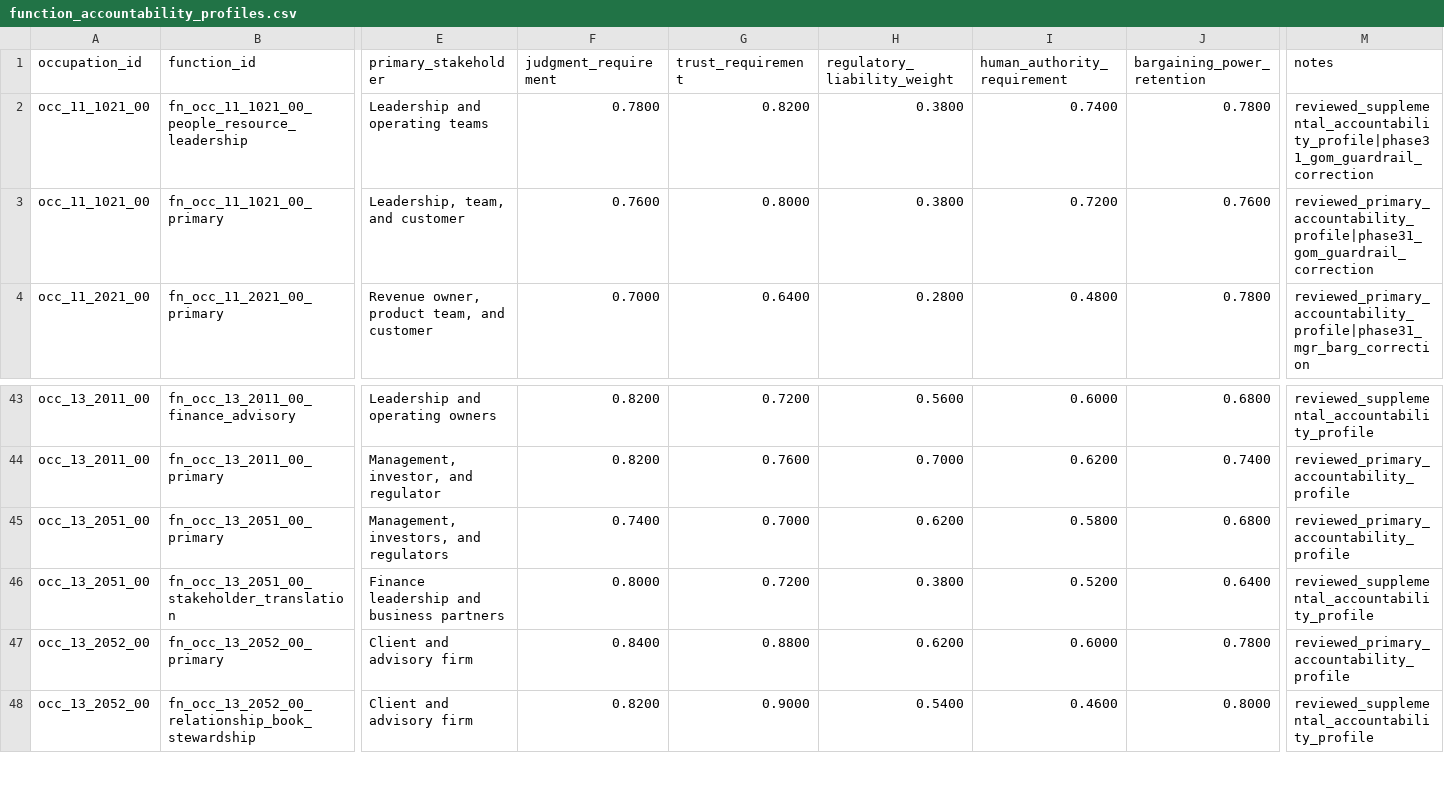
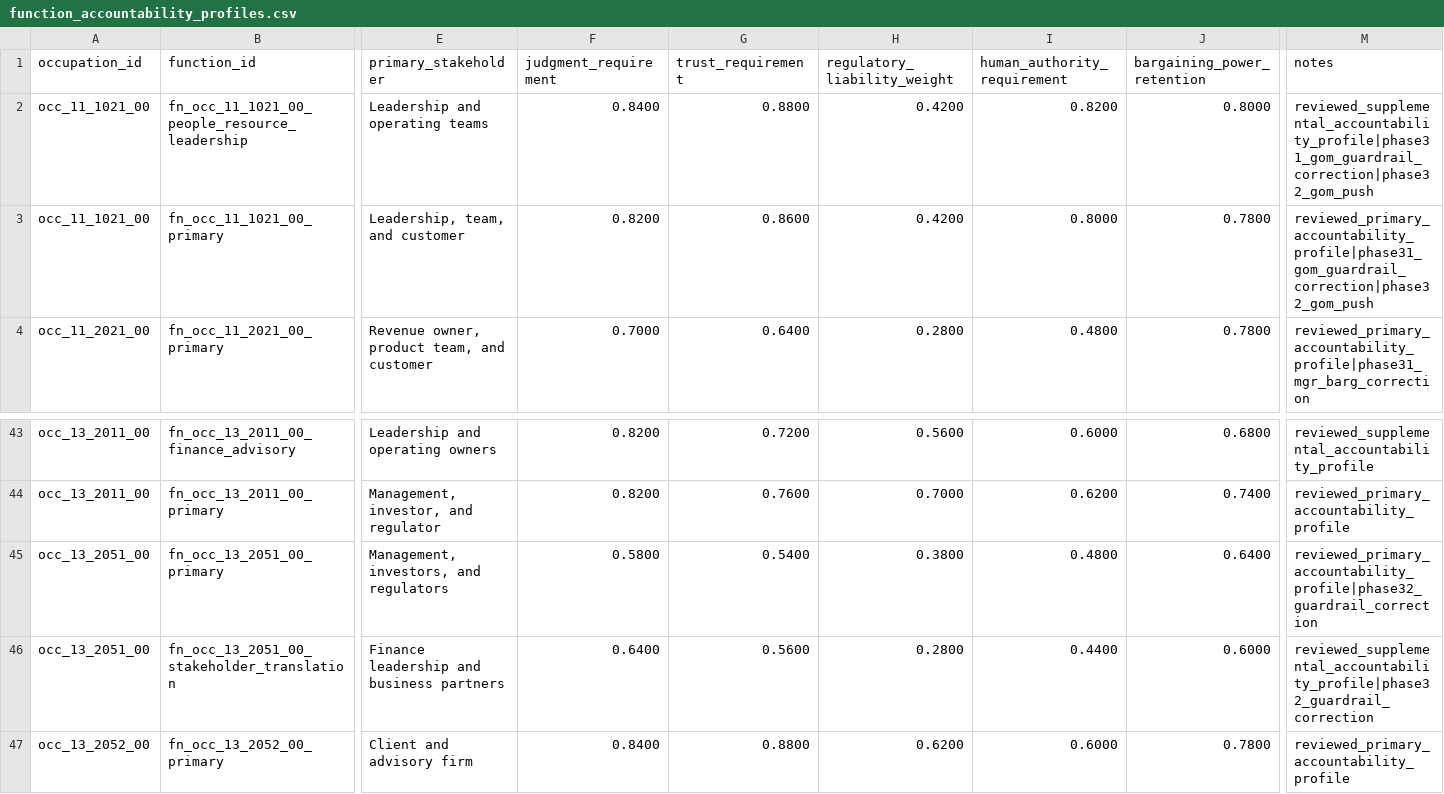
Before and after one commit to wrenthejewels/DLYJ, a CSV file: data/normalized/function_accountability_profiles.csv, drawn as a sheet; only a part is shown, gaps mark what is left out; the shorter side is filled out with more unchanged rows; the diff covers the shown part only; the diff names each change by its address in the sheet, - before the commit and + after, or states it on an @@ line.

```diff
--- a/data/normalized/function_accountability_profiles.csv
+++ b/data/normalized/function_accountability_profiles.csv
-F2 (judgment_requirement): 0.7800
+F2 (judgment_requirement): 0.8400
-G2 (trust_requirement): 0.8200
+G2 (trust_requirement): 0.8800
-H2:H3 (regulatory_liability_weight): 0.3800
+H2:H3 (regulatory_liability_weight): 0.4200
-I2 (human_authority_requirement): 0.7400
+I2 (human_authority_requirement): 0.8200
-J2 (bargaining_power_retention): 0.7800
+J2 (bargaining_power_retention): 0.8000
-M2 (notes): reviewed_supplemental_accountability_profile|phase31_gom_guardrail_correction
+M2 (notes): reviewed_supplemental_accountability_profile|phase31_gom_guardrail_correction|phase32_gom_push
-F3 (judgment_requirement): 0.7600
+F3 (judgment_requirement): 0.8200
-G3 (trust_requirement): 0.8000
+G3 (trust_requirement): 0.8600
-I3 (human_authority_requirement): 0.7200
+I3 (human_authority_requirement): 0.8000
-J3 (bargaining_power_retention): 0.7600
+J3 (bargaining_power_retention): 0.7800
-M3 (notes): reviewed_primary_accountability_profile|phase31_gom_guardrail_correction
+M3 (notes): reviewed_primary_accountability_profile|phase31_gom_guardrail_correction|phase32_gom_push
-F45 (judgment_requirement): 0.7400
+F45 (judgment_requirement): 0.5800
-G45 (trust_requirement): 0.7000
+G45 (trust_requirement): 0.5400
-H45 (regulatory_liability_weight): 0.6200
+H45 (regulatory_liability_weight): 0.3800
-I45 (human_authority_requirement): 0.5800
+I45 (human_authority_requirement): 0.4800
-J45 (bargaining_power_retention): 0.6800
+J45 (bargaining_power_retention): 0.6400
-M45 (notes): reviewed_primary_accountability_profile
+M45 (notes): reviewed_primary_accountability_profile|phase32_guardrail_correction
-F46 (judgment_requirement): 0.8000
+F46 (judgment_requirement): 0.6400
-G46 (trust_requirement): 0.7200
+G46 (trust_requirement): 0.5600
-H46 (regulatory_liability_weight): 0.3800
+H46 (regulatory_liability_weight): 0.2800
-I46 (human_authority_requirement): 0.5200
+I46 (human_authority_requirement): 0.4400
-J46 (bargaining_power_retention): 0.6400
+J46 (bargaining_power_retention): 0.6000
-M46 (notes): reviewed_supplemental_accountability_profile
+M46 (notes): reviewed_supplemental_accountability_profile|phase32_guardrail_correction
```
Also changed, not shown: 36 edited cells elsewhere in this file, data/normalized/occupation_structural_calibration_targets.csv, 3 other files.
